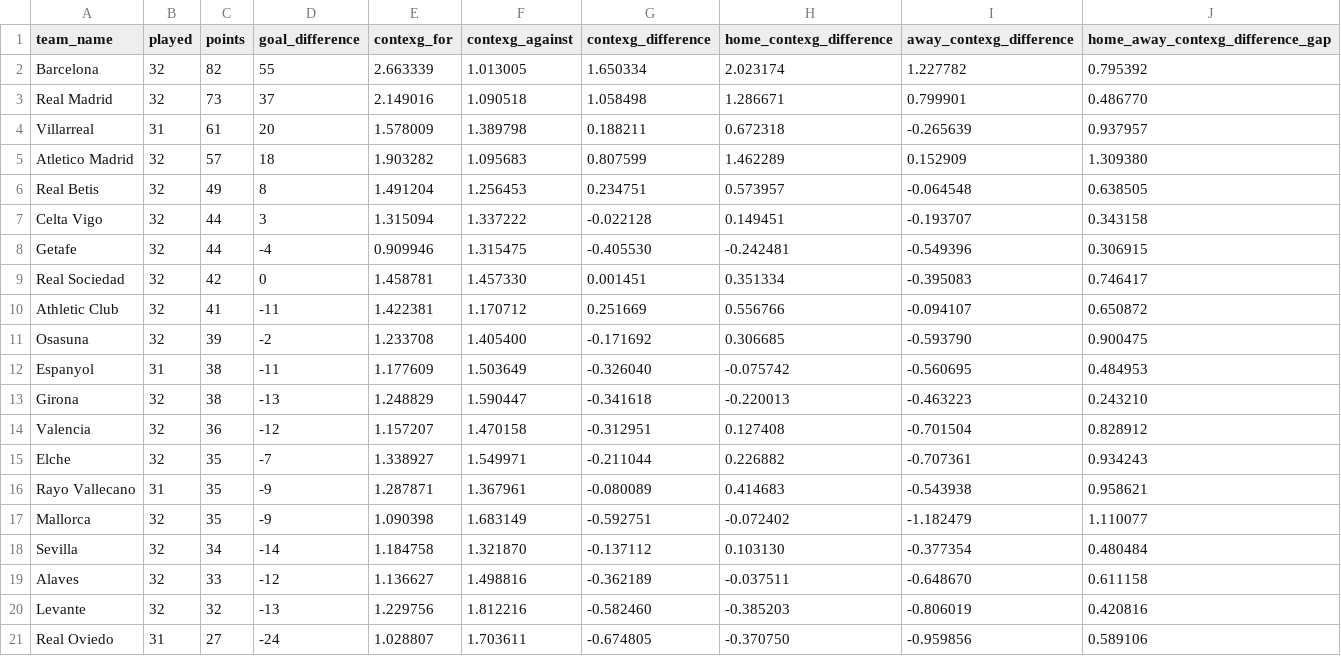
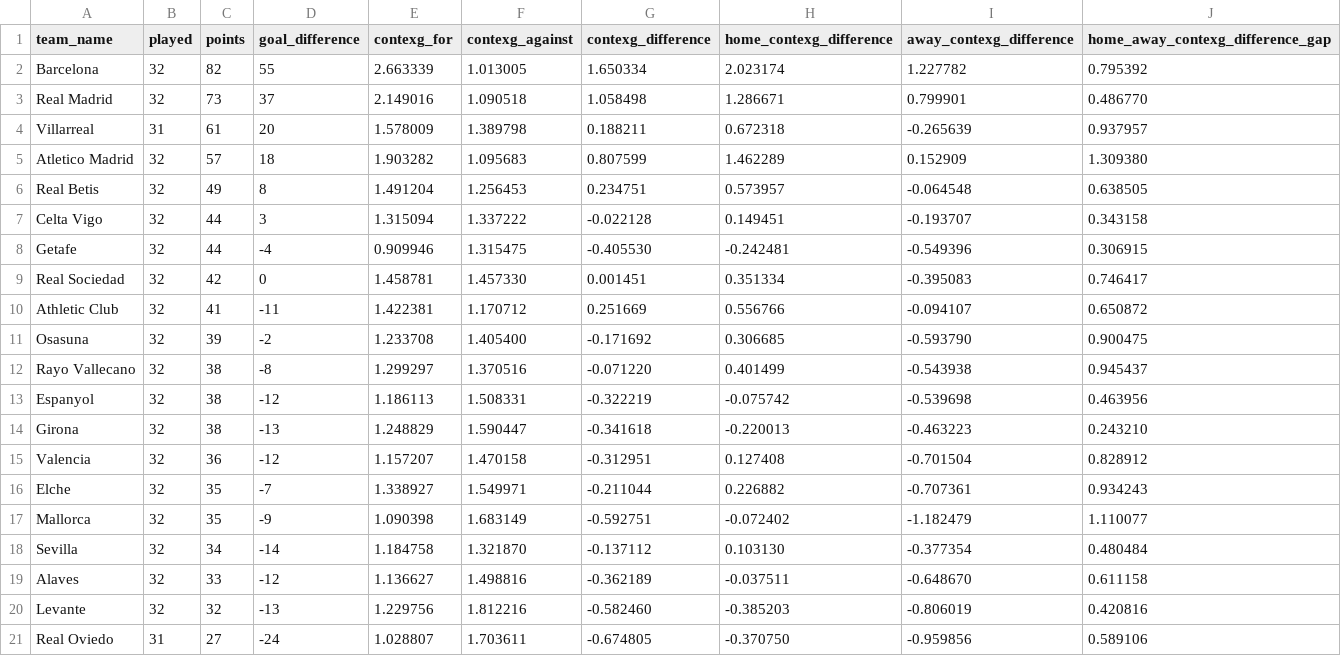
Before and after one commit to johnknightstats/johnknightstats.github.io, a CSV file: dashboards/contexg-league-tables/contexg_attack_defence_league_table_la_liga.csv, drawn as a sheet.

Commit message:
Remove FotMob dashboards and refresh contexG dashboard

```diff
--- a/dashboards/contexg-league-tables/contexg_attack_defence_league_table_la_liga.csv
+++ b/dashboards/contexg-league-tables/contexg_attack_defence_league_table_la_liga.csv
@@ -11,3 +11,4 @@ Athletic Club,32,41,-11,1.422381,1.170712,0.251669,0.556766,-0.094107,0.650872
 Osasuna,32,39,-2,1.233708,1.405400,-0.171692,0.306685,-0.593790,0.900475
-Espanyol,31,38,-11,1.177609,1.503649,-0.326040,-0.075742,-0.560695,0.484953
+Rayo Vallecano,32,38,-8,1.299297,1.370516,-0.071220,0.401499,-0.543938,0.945437
+Espanyol,32,38,-12,1.186113,1.508331,-0.322219,-0.075742,-0.539698,0.463956
 Girona,32,38,-13,1.248829,1.590447,-0.341618,-0.220013,-0.463223,0.243210
@@ -15,3 +16,2 @@ Valencia,32,36,-12,1.157207,1.470158,-0.312951,0.127408,-0.701504,0.828912
 Elche,32,35,-7,1.338927,1.549971,-0.211044,0.226882,-0.707361,0.934243
-Rayo Vallecano,31,35,-9,1.287871,1.367961,-0.080089,0.414683,-0.543938,0.958621
 Mallorca,32,35,-9,1.090398,1.683149,-0.592751,-0.072402,-1.182479,1.110077
```
Also changed, not shown: 3 other files.
